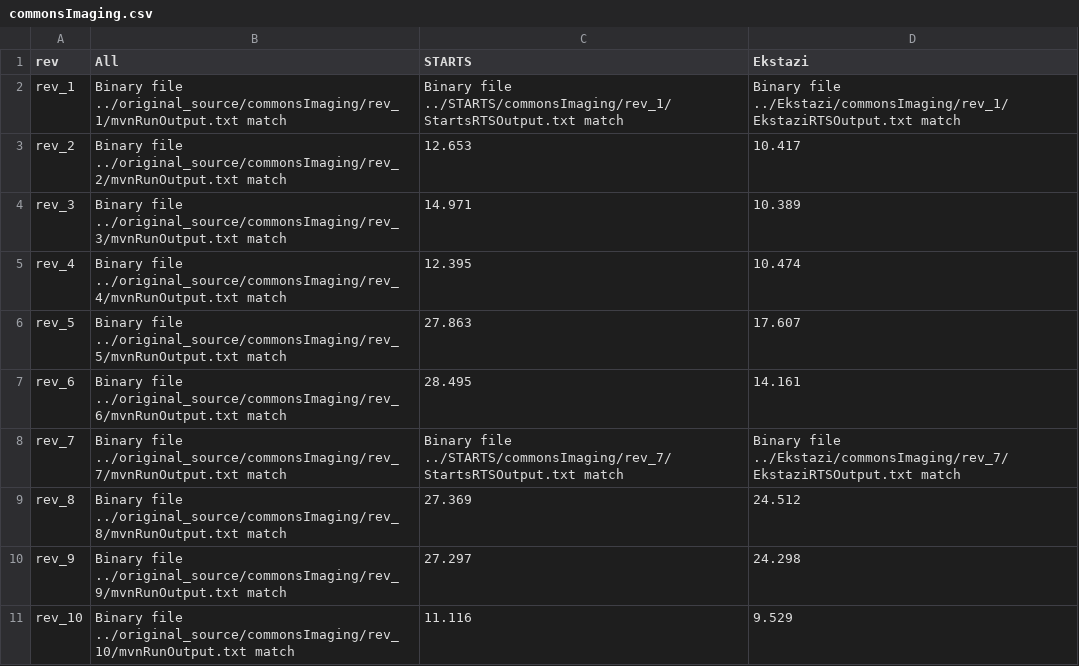
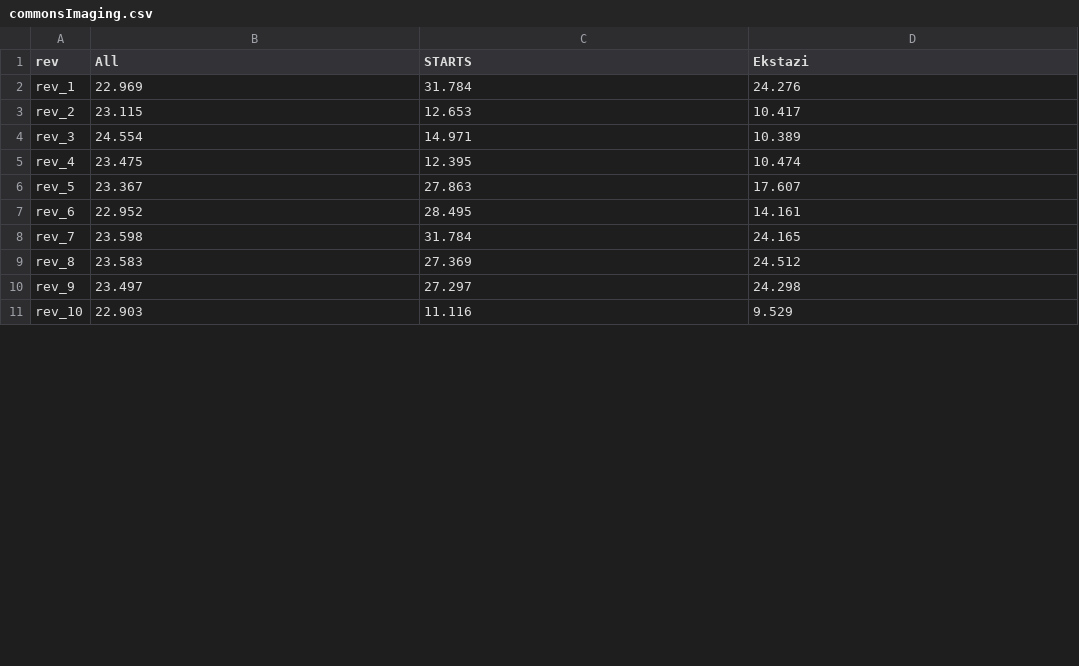
Before and after one commit to paige-marie/cs514_RTS, a CSV file: result/testTime/commonsImaging.csv, drawn as a sheet; only a part is shown; the diff covers the shown part only.

Commit message:
fix some funky output

```diff
--- a/result/testTime/commonsImaging.csv
+++ b/result/testTime/commonsImaging.csv
@@ -1,11 +1,11 @@
 rev, All, STARTS, Ekstazi
-rev_1, Binary file ../original_source/commonsImaging/rev_1/mvnRunOutput.txt match, Binary file ../STARTS/commonsImaging/rev_1/StartsRTSOutput.txt match, Binary file ../Ekstazi/commonsImaging/rev_1/EkstaziRTSOutput.txt match
-rev_2, Binary file ../original_source/commonsImaging/rev_2/mvnRunOutput.txt match,  12.653,  10.417
-rev_3, Binary file ../original_source/commonsImaging/rev_3/mvnRunOutput.txt match,  14.971,  10.389
-rev_4, Binary file ../original_source/commonsImaging/rev_4/mvnRunOutput.txt match,  12.395,  10.474
-rev_5, Binary file ../original_source/commonsImaging/rev_5/mvnRunOutput.txt match,  27.863,  17.607
-rev_6, Binary file ../original_source/commonsImaging/rev_6/mvnRunOutput.txt match,  28.495,  14.161
-rev_7, Binary file ../original_source/commonsImaging/rev_7/mvnRunOutput.txt match, Binary file ../STARTS/commonsImaging/rev_7/StartsRTSOutput.txt match, Binary file ../Ekstazi/commonsImaging/rev_7/EkstaziRTSOutput.txt match
-rev_8, Binary file ../original_source/commonsImaging/rev_8/mvnRunOutput.txt match,  27.369,  24.512
-rev_9, Binary file ../original_source/commonsImaging/rev_9/mvnRunOutput.txt match,  27.297,  24.298
-rev_10, Binary file ../original_source/commonsImaging/rev_10/mvnRunOutput.txt match,  11.116,  9.529
+rev_1, 22.969, 31.784, 24.276
+rev_2, 23.115,  12.653,  10.417
+rev_3, 24.554,  14.971,  10.389
+rev_4, 23.475,  12.395,  10.474
+rev_5, 23.367,  27.863,  17.607
+rev_6, 22.952,  28.495,  14.161
+rev_7, 23.598, 31.784, 24.165
+rev_8, 23.583,  27.369,  24.512
+rev_9, 23.497,  27.297,  24.298
+rev_10, 22.903,  11.116,  9.529
```
Also changed, not shown: 9 edited cells elsewhere in this file.
